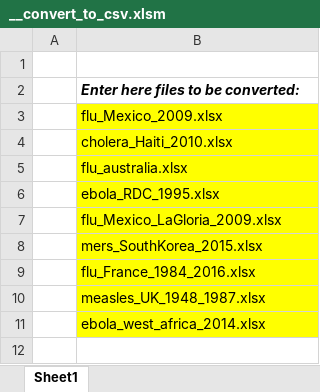
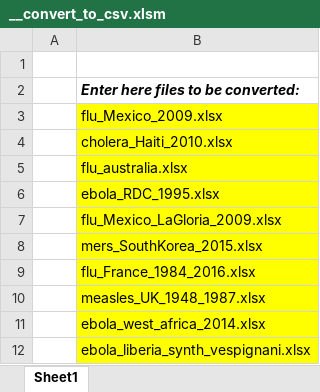
Before and after one commit to Outbreak-analysis/Datsid, an Excel workbook: data/__convert_to_csv.xlsm, sheet Sheet1, drawn as a sheet; values as stored, in another font and other column widths than the file's, no borders; charts and pictures not drawn; the diff names each change by its address in the sheet, - before the commit and + after, or states it on an @@ line.

```diff
--- a/data/__convert_to_csv.xlsm (sheet Sheet1)
+++ b/data/__convert_to_csv.xlsm (sheet Sheet1)
+row 12:  | ebola_liberia_synth_vespignani.xlsx
```
Also changed, not shown: data/__table_epievent_template.xlsx, 3 other files.
